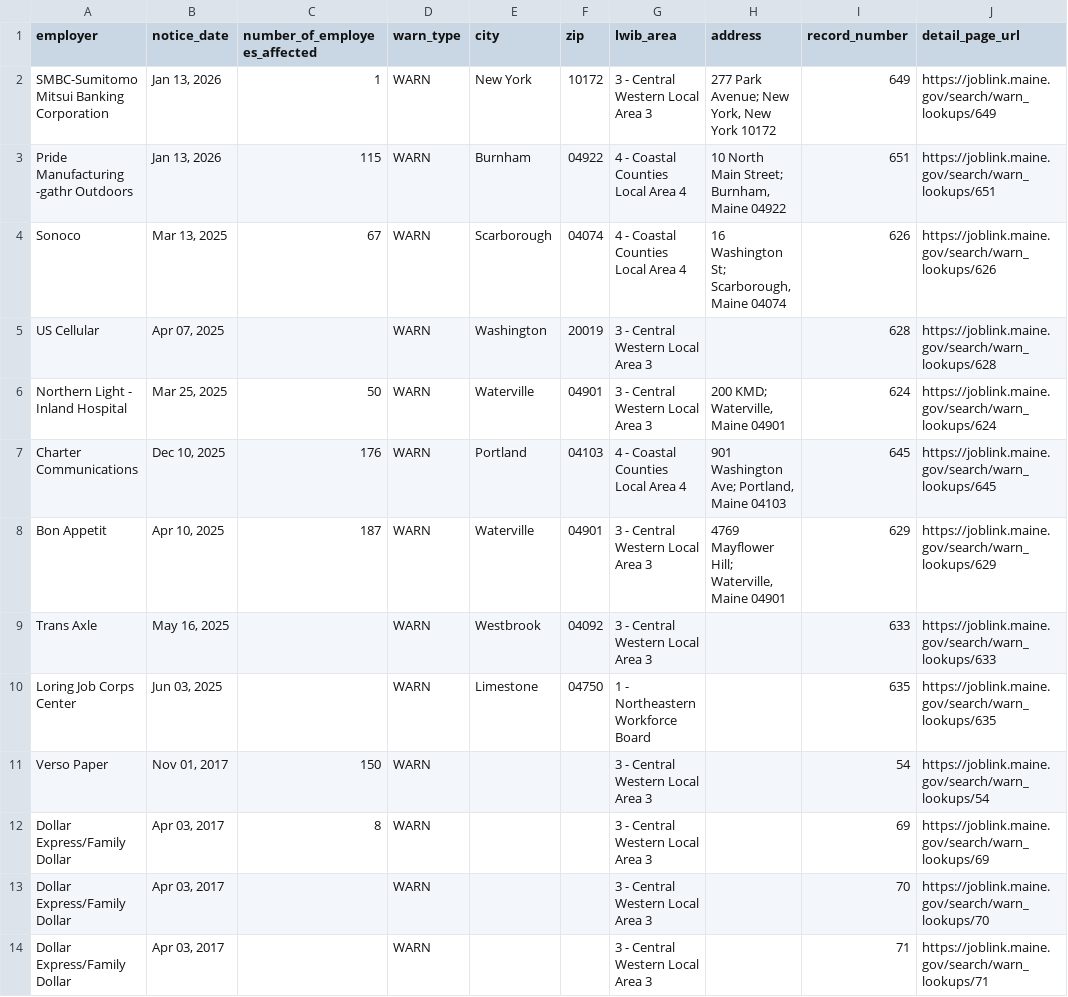
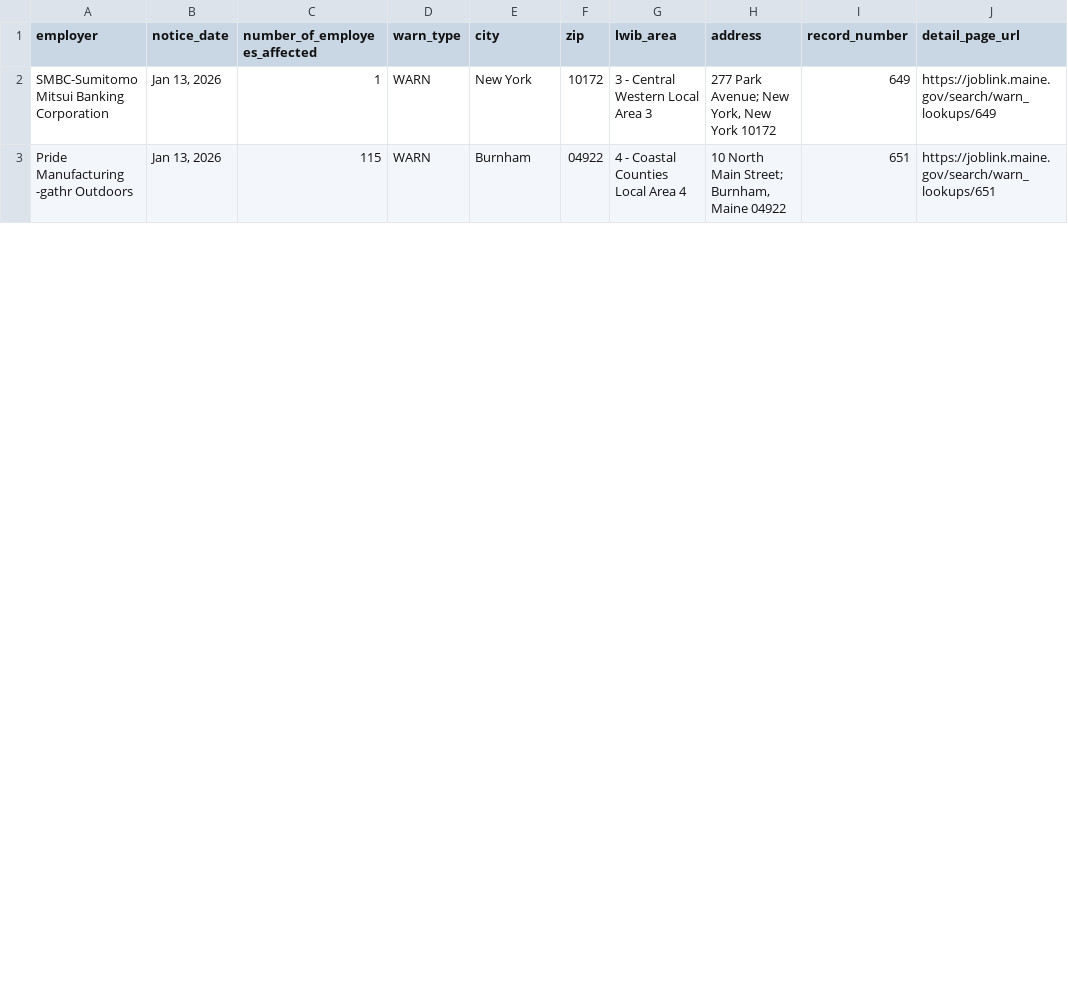
Before and after one commit to FTS-IE/github-actions-tut, a CSV file: data/me.csv, drawn as a sheet; only a part is shown; the diff covers the shown part only.

```diff
--- a/data/me.csv
+++ b/data/me.csv
@@ -3,12 +3 @@ SMBC-Sumitomo Mitsui Banking Corporation,"Jan 13, 2026",1,WARN,New York,10172,3
 Pride Manufacturing -gathr Outdoors,"Jan 13, 2026",115,WARN,Burnham,04922,4 - Coastal Counties Local Area 4,"10 North Main Street; Burnham, Maine 04922",651,https://joblink.maine.gov/search/warn_lookups/651
-Sonoco,"Mar 13, 2025",67,WARN,Scarborough,04074,4 - Coastal Counties Local Area 4,"16 Washington St; Scarborough, Maine 04074",626,https://joblink.maine.gov/search/warn_lookups/626
-US Cellular,"Apr 07, 2025",,WARN,Washington,20019,3 - Central Western Local Area 3,,628,https://joblink.maine.gov/search/warn_lookups/628
-Northern Light - Inland Hospital,"Mar 25, 2025",50,WARN,Waterville,04901,3 - Central Western Local Area 3,"200 KMD; Waterville, Maine 04901",624,https://joblink.maine.gov/search/warn_lookups/624
-Charter Communications,"Dec 10, 2025",176,WARN,Portland,04103,4 - Coastal Counties Local Area 4,"901 Washington Ave; Portland, Maine 04103",645,https://joblink.maine.gov/search/warn_lookups/645
-Bon Appetit,"Apr 10, 2025",187,WARN,Waterville,04901,3 - Central Western Local Area 3,"4769 Mayflower Hill; Waterville, Maine 04901",629,https://joblink.maine.gov/search/warn_lookups/629
-Trans Axle,"May 16, 2025",,WARN,Westbrook,04092,3 - Central Western Local Area 3,,633,https://joblink.maine.gov/search/warn_lookups/633
-Loring Job Corps Center,"Jun 03, 2025",,WARN,Limestone,04750,1 - Northeastern Workforce Board,,635,https://joblink.maine.gov/search/warn_lookups/635
-Verso Paper,"Nov 01, 2017",150,WARN,,,3 - Central Western Local Area 3,,54,https://joblink.maine.gov/search/warn_lookups/54
-Dollar Express/Family Dollar,"Apr 03, 2017",8,WARN,,,3 - Central Western Local Area 3,,69,https://joblink.maine.gov/search/warn_lookups/69
-Dollar Express/Family Dollar,"Apr 03, 2017",,WARN,,,3 - Central Western Local Area 3,,70,https://joblink.maine.gov/search/warn_lookups/70
-Dollar Express/Family Dollar,"Apr 03, 2017",,WARN,,,3 - Central Western Local Area 3,,71,https://joblink.maine.gov/search/warn_lookups/71
```
Also changed, not shown: 3 added rows and 7 removed rows elsewhere in this file, data/or.csv, data/recent_notices.csv, 5 other files.
